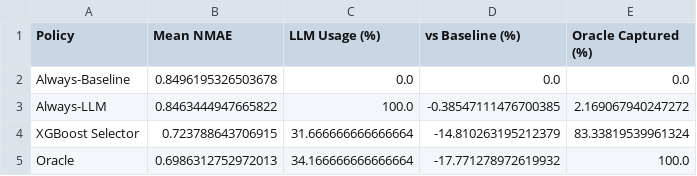
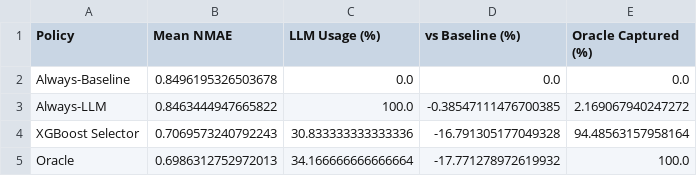
Before and after one commit to YuJ-Li/COMP545_Final_Project, a CSV file: Results/classifier_outputs/policy_comparison_nmae.csv, drawn as a sheet.

```diff
--- a/Results/classifier_outputs/policy_comparison_nmae.csv
+++ b/Results/classifier_outputs/policy_comparison_nmae.csv
@@ -3,3 +3,3 @@ Always-Baseline,0.8496195326503678,0.0,0.0,0.0
 Always-LLM,0.8463444947665822,100.0,-0.38547111476700385,2.169067940247272
-XGBoost Selector,0.723788643706915,31.666666666666664,-14.810263195212379,83.33819539961324
+XGBoost Selector,0.7069573240792243,30.833333333333336,-16.791305177049328,94.48563157958164
 Oracle,0.6986312752972013,34.166666666666664,-17.771278972619932,100.0
```
Also changed, not shown: Results/classifier_outputs/feature_importance_nmae.csv, Results/classifier_outputs/per_domain_analysis.csv, 43 other files.
